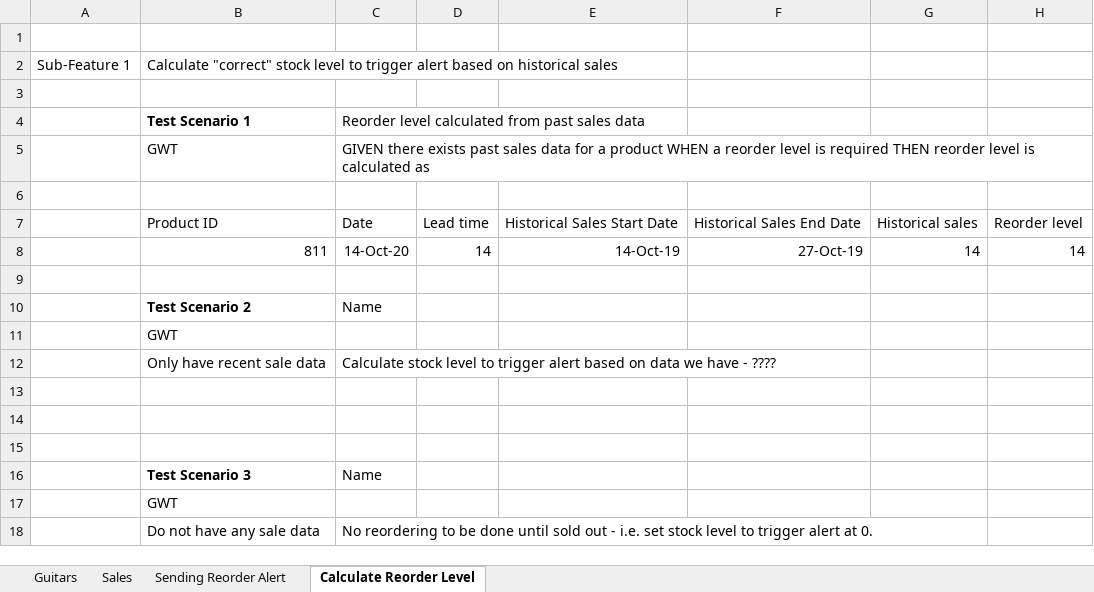
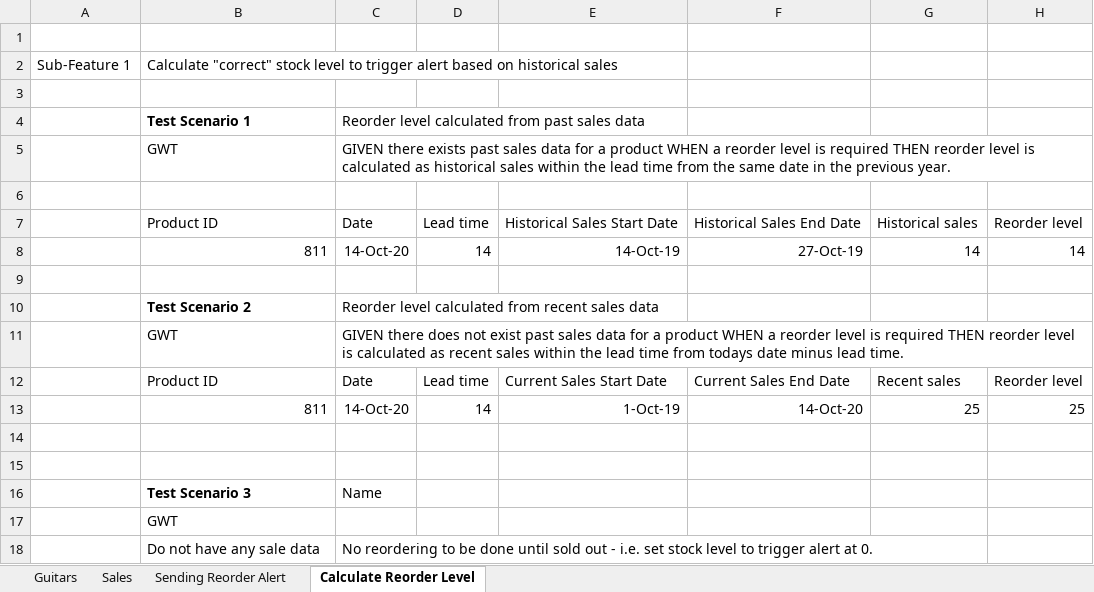
Before and after one commit to adrem7/GuitarShack, an Excel workbook: guitar_shack_data.xlsx, sheet Calculate Reorder Level, drawn as a sheet; values as stored, in another font and other column widths than the file's, no borders; removed rows and columns are numbered as before the commit, all else as after; the diff names each change by its address in the sheet, - before the commit and + after, or states it on an @@ line.

```diff
--- a/guitar_shack_data.xlsx (sheet Calculate Reorder Level)
+++ b/guitar_shack_data.xlsx (sheet Calculate Reorder Level)
-C5: …calculated as
+C5: …calculated as historical sales within the lead time from the same date in the previous year.
-C10: Name
+C10: Reorder level calculated from recent sales data
-C11: (empty)
+C11: GIVEN there does not exist past sales data for a product WHEN a reorder level is required THEN reorder level is calculated as recent sales within the lead time from todays date minus lead time.
-row 12:  | Only have recent sale data | Calculate stock level to trigger alert based on data we have - ????
-row 12: (empty)
+row 12:  | Product ID | Date | Lead time | Current Sales Start Date | Current Sales End Date | Recent sales | Reorder level
+row 13:  | 811 | 14-Oct-20 | 14 | 1-Oct-19 | 14-Oct-20 | 25 | 25
```
Also changed, not shown: 22 other files.
